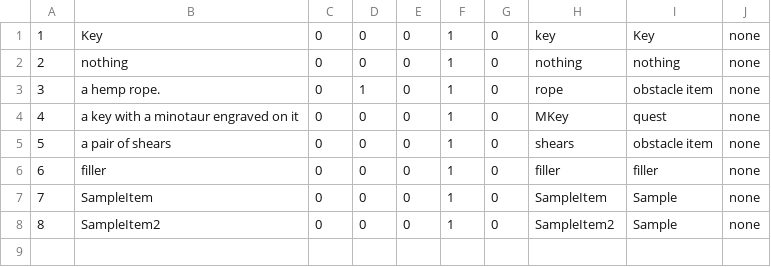
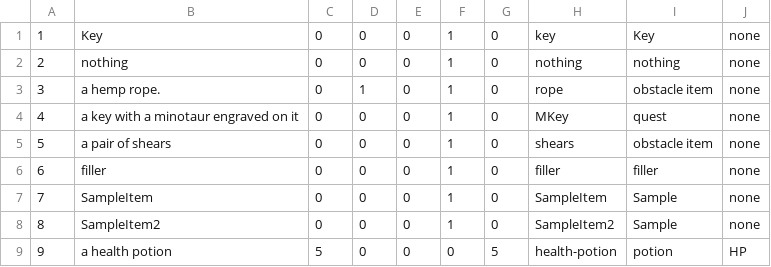
Before and after one commit to andersonjackc/Minotaurs_Labyrinth, a CSV file: src/edu/ycp/CS320_Minotaurs_Labyrinth/tables/Item.csv, drawn as a sheet.

```diff
--- a/src/edu/ycp/CS320_Minotaurs_Labyrinth/tables/Item.csv
+++ b/src/edu/ycp/CS320_Minotaurs_Labyrinth/tables/Item.csv
@@ -8 +8,2 @@
 8|SampleItem2|0|0|0|1|0|SampleItem2|Sample|none
+9|a health potion|5|0|0|0|5|health-potion|potion|HP
```
Also changed, not shown: src/edu/ycp/CS320_Minotaurs_Labyrinth/tables/ItemList.csv, 3 other files.
